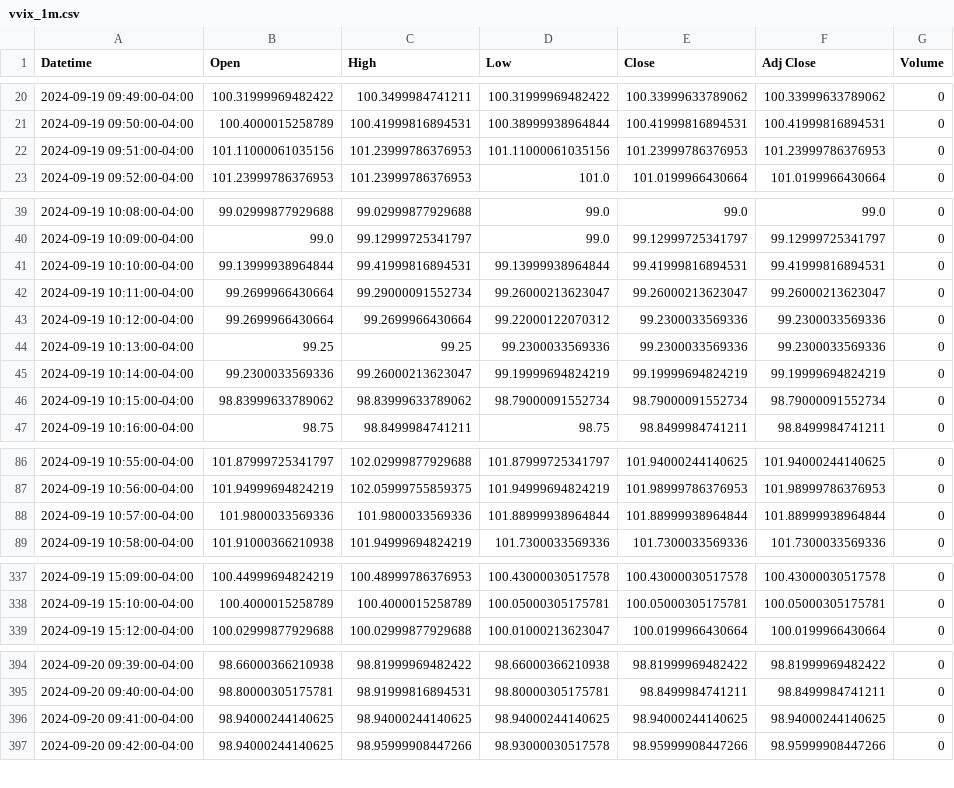
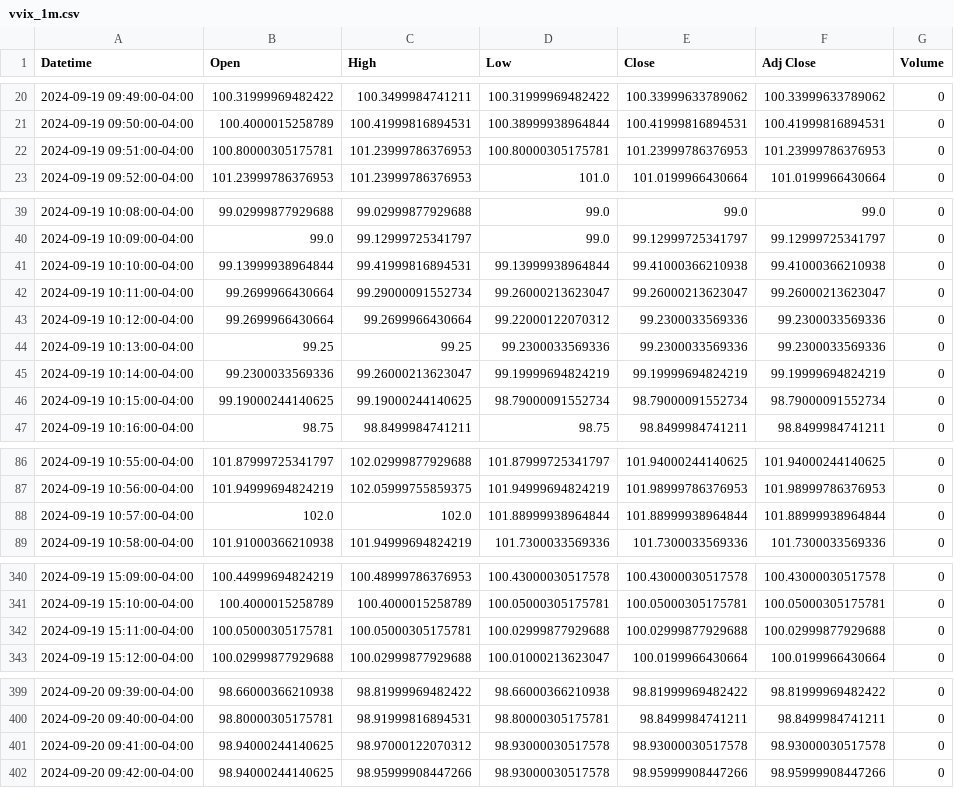
Before and after one commit to patorn/invest-data, a CSV file: data/vvix_1m.csv, drawn as a sheet; only a part is shown, gaps mark what is left out; the diff covers the shown part only.

```diff
--- a/data/vvix_1m.csv
+++ b/data/vvix_1m.csv
@@ -21,3 +21,3 @@ Datetime,Open,High,Low,Close,Adj Close,Volume
 2024-09-19 09:50:00-04:00,100.4000015258789,100.41999816894531,100.38999938964844,100.41999816894531,100.41999816894531,0
-2024-09-19 09:51:00-04:00,101.11000061035156,101.23999786376953,101.11000061035156,101.23999786376953,101.23999786376953,0
+2024-09-19 09:51:00-04:00,100.80000305175781,101.23999786376953,100.80000305175781,101.23999786376953,101.23999786376953,0
 2024-09-19 09:52:00-04:00,101.23999786376953,101.23999786376953,101.0,101.0199966430664,101.0199966430664,0
@@ -40,3 +40,3 @@ Datetime,Open,High,Low,Close,Adj Close,Volume
 2024-09-19 10:09:00-04:00,99.0,99.12999725341797,99.0,99.12999725341797,99.12999725341797,0
-2024-09-19 10:10:00-04:00,99.13999938964844,99.41999816894531,99.13999938964844,99.41999816894531,99.41999816894531,0
+2024-09-19 10:10:00-04:00,99.13999938964844,99.41999816894531,99.13999938964844,99.41000366210938,99.41000366210938,0
 2024-09-19 10:11:00-04:00,99.2699966430664,99.29000091552734,99.26000213623047,99.26000213623047,99.26000213623047,0
@@ -45,3 +45,3 @@ Datetime,Open,High,Low,Close,Adj Close,Volume
 2024-09-19 10:14:00-04:00,99.2300033569336,99.26000213623047,99.19999694824219,99.19999694824219,99.19999694824219,0
-2024-09-19 10:15:00-04:00,98.83999633789062,98.83999633789062,98.79000091552734,98.79000091552734,98.79000091552734,0
+2024-09-19 10:15:00-04:00,99.19000244140625,99.19000244140625,98.79000091552734,98.79000091552734,98.79000091552734,0
 2024-09-19 10:16:00-04:00,98.75,98.8499984741211,98.75,98.8499984741211,98.8499984741211,0
@@ -87,3 +87,3 @@ Datetime,Open,High,Low,Close,Adj Close,Volume
 2024-09-19 10:56:00-04:00,101.94999694824219,102.05999755859375,101.94999694824219,101.98999786376953,101.98999786376953,0
-2024-09-19 10:57:00-04:00,101.9800033569336,101.9800033569336,101.88999938964844,101.88999938964844,101.88999938964844,0
+2024-09-19 10:57:00-04:00,102.0,102.0,101.88999938964844,101.88999938964844,101.88999938964844,0
 2024-09-19 10:58:00-04:00,101.91000366210938,101.94999694824219,101.7300033569336,101.7300033569336,101.7300033569336,0
@@ -338,2 +341,3 @@ Datetime,Open,High,Low,Close,Adj Close,Volume
 2024-09-19 15:10:00-04:00,100.4000015258789,100.4000015258789,100.05000305175781,100.05000305175781,100.05000305175781,0
+2024-09-19 15:11:00-04:00,100.05000305175781,100.05000305175781,100.02999877929688,100.02999877929688,100.02999877929688,0
 2024-09-19 15:12:00-04:00,100.02999877929688,100.02999877929688,100.01000213623047,100.0199966430664,100.0199966430664,0
@@ -395,3 +400,3 @@ Datetime,Open,High,Low,Close,Adj Close,Volume
 2024-09-20 09:40:00-04:00,98.80000305175781,98.91999816894531,98.80000305175781,98.8499984741211,98.8499984741211,0
-2024-09-20 09:41:00-04:00,98.94000244140625,98.94000244140625,98.94000244140625,98.94000244140625,98.94000244140625,0
+2024-09-20 09:41:00-04:00,98.94000244140625,98.97000122070312,98.93000030517578,98.93000030517578,98.93000030517578,0
 2024-09-20 09:42:00-04:00,98.94000244140625,98.95999908447266,98.93000030517578,98.95999908447266,98.95999908447266,0
```
Also changed, not shown: 6 added rows and 17 edited cells elsewhere in this file, data/vix_1m.csv.
